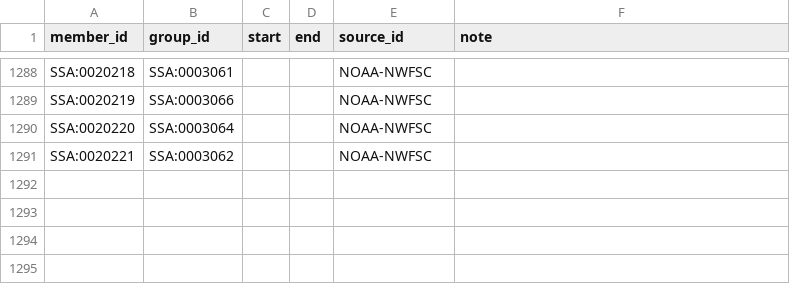
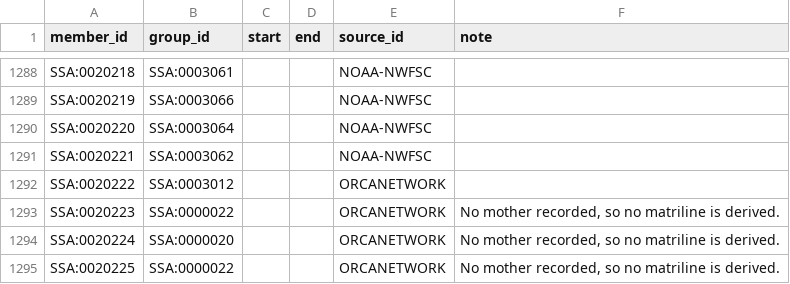
Before and after one commit to salish-sea/animals, a TSV file: data/membership.tsv, drawn as a sheet; only a part is shown, gaps mark what is left out.

```diff
--- a/data/membership.tsv
+++ b/data/membership.tsv
@@ -1291 +1291,5 @@ SSA:0020220	SSA:0003064			NOAA-NWFSC
 SSA:0020221	SSA:0003062			NOAA-NWFSC	
+SSA:0020222	SSA:0003012			ORCANETWORK	
+SSA:0020223	SSA:0000022			ORCANETWORK	No mother recorded, so no matriline is derived.
+SSA:0020224	SSA:0000020			ORCANETWORK	No mother recorded, so no matriline is derived.
+SSA:0020225	SSA:0000022			ORCANETWORK	No mother recorded, so no matriline is derived.
```
Also changed, not shown: data/entities.tsv, data/sources.tsv, 7 other files.
